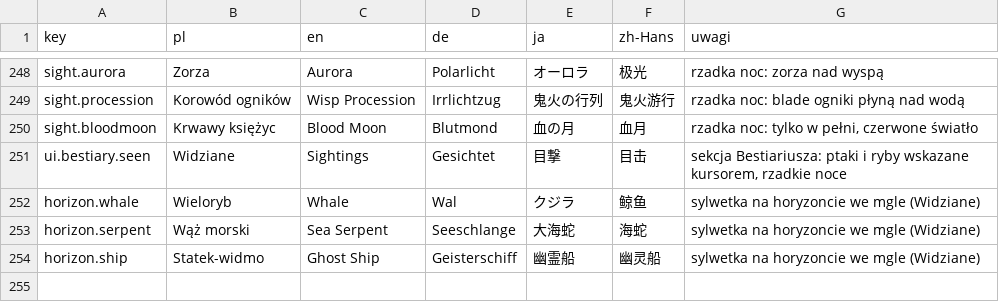
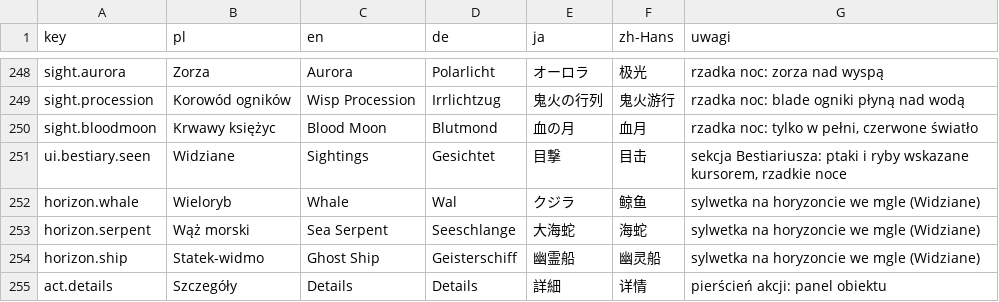
Before and after one commit to Eziek/Eziek, a CSV file: Assets/_Project/Localization/glossary.csv, drawn as a sheet; only a part is shown, gaps mark what is left out.

```diff
--- a/Assets/_Project/Localization/glossary.csv
+++ b/Assets/_Project/Localization/glossary.csv
@@ -254 +254,2 @@ horizon.serpent,Wąż morski,Sea Serpent,Seeschlange,大海蛇,海蛇,sylwetka n
 horizon.ship,Statek-widmo,Ghost Ship,Geisterschiff,幽霊船,幽灵船,sylwetka na horyzoncie we mgle (Widziane)
+act.details,Szczegóły,Details,Details,詳細,详情,pierścień akcji: panel obiektu
```
Also changed, not shown: Assets/_Project/Localization/ui.csv, 9 other files.
